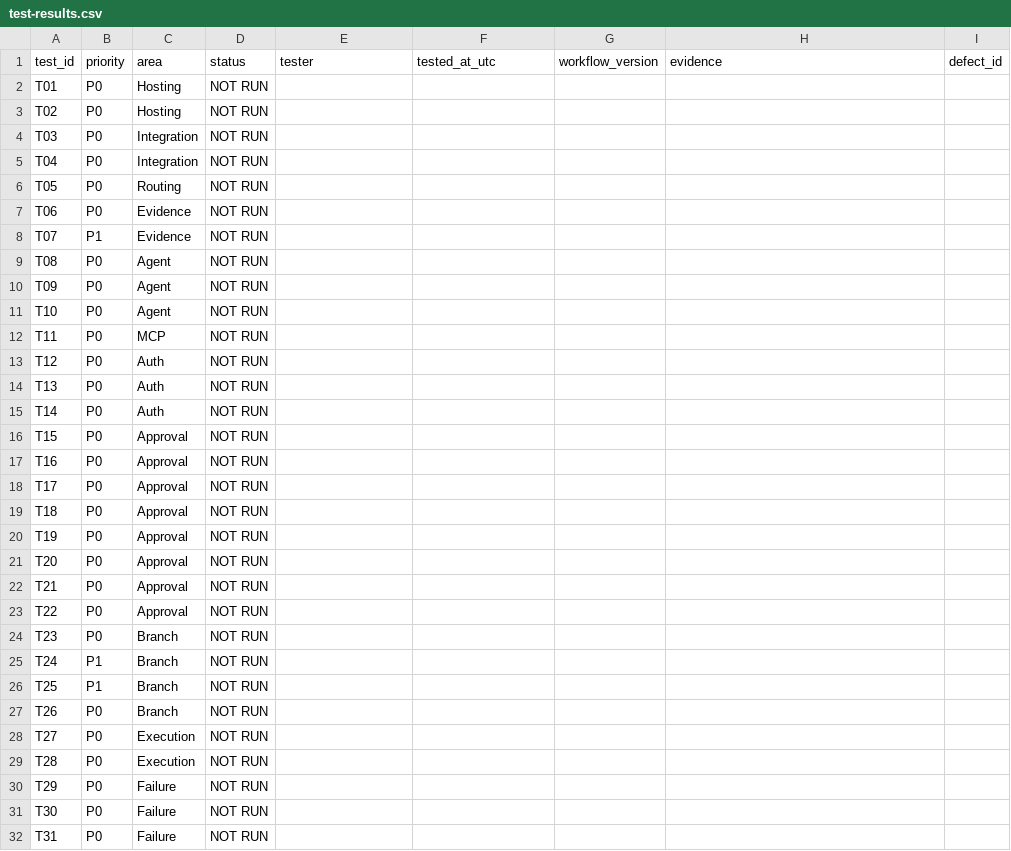
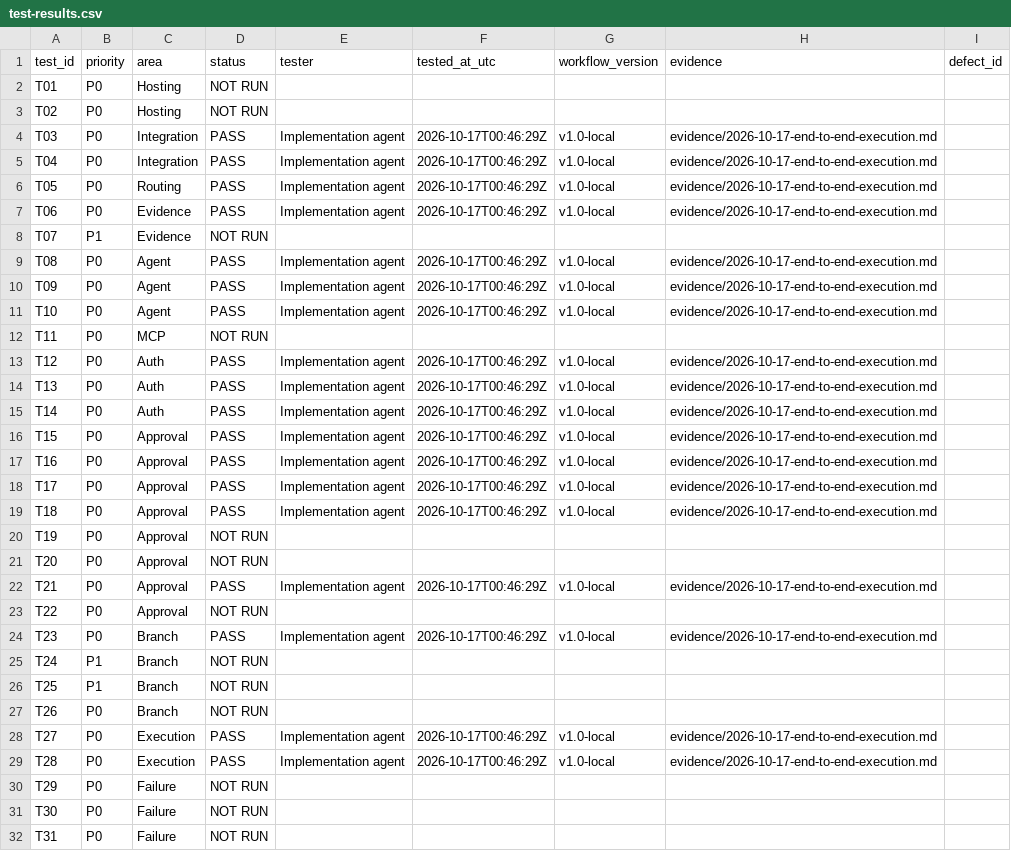
Before and after one commit to ijazabd41/scopeledger, a CSV file: ScopeLedger-build-pack/test-results.csv, drawn as a sheet; only a part is shown; the diff covers the shown part only.

Commit message:
feat: implement end-to-end scope change governance lifecycle and workflows

```diff
--- a/ScopeLedger-build-pack/test-results.csv
+++ b/ScopeLedger-build-pack/test-results.csv
@@ -3,23 +3,23 @@ T01,P0,Hosting,NOT RUN,,,,,
 T02,P0,Hosting,NOT RUN,,,,,
-T03,P0,Integration,NOT RUN,,,,,
-T04,P0,Integration,NOT RUN,,,,,
-T05,P0,Routing,NOT RUN,,,,,
-T06,P0,Evidence,NOT RUN,,,,,
+T03,P0,Integration,PASS,Implementation agent,2026-10-17T00:46:29Z,v1.0-local,evidence/2026-10-17-end-to-end-execution.md,
+T04,P0,Integration,PASS,Implementation agent,2026-10-17T00:46:29Z,v1.0-local,evidence/2026-10-17-end-to-end-execution.md,
+T05,P0,Routing,PASS,Implementation agent,2026-10-17T00:46:29Z,v1.0-local,evidence/2026-10-17-end-to-end-execution.md,
+T06,P0,Evidence,PASS,Implementation agent,2026-10-17T00:46:29Z,v1.0-local,evidence/2026-10-17-end-to-end-execution.md,
 T07,P1,Evidence,NOT RUN,,,,,
-T08,P0,Agent,NOT RUN,,,,,
-T09,P0,Agent,NOT RUN,,,,,
-T10,P0,Agent,NOT RUN,,,,,
+T08,P0,Agent,PASS,Implementation agent,2026-10-17T00:46:29Z,v1.0-local,evidence/2026-10-17-end-to-end-execution.md,
+T09,P0,Agent,PASS,Implementation agent,2026-10-17T00:46:29Z,v1.0-local,evidence/2026-10-17-end-to-end-execution.md,
+T10,P0,Agent,PASS,Implementation agent,2026-10-17T00:46:29Z,v1.0-local,evidence/2026-10-17-end-to-end-execution.md,
 T11,P0,MCP,NOT RUN,,,,,
-T12,P0,Auth,NOT RUN,,,,,
-T13,P0,Auth,NOT RUN,,,,,
-T14,P0,Auth,NOT RUN,,,,,
-T15,P0,Approval,NOT RUN,,,,,
-T16,P0,Approval,NOT RUN,,,,,
-T17,P0,Approval,NOT RUN,,,,,
-T18,P0,Approval,NOT RUN,,,,,
+T12,P0,Auth,PASS,Implementation agent,2026-10-17T00:46:29Z,v1.0-local,evidence/2026-10-17-end-to-end-execution.md,
+T13,P0,Auth,PASS,Implementation agent,2026-10-17T00:46:29Z,v1.0-local,evidence/2026-10-17-end-to-end-execution.md,
+T14,P0,Auth,PASS,Implementation agent,2026-10-17T00:46:29Z,v1.0-local,evidence/2026-10-17-end-to-end-execution.md,
+T15,P0,Approval,PASS,Implementation agent,2026-10-17T00:46:29Z,v1.0-local,evidence/2026-10-17-end-to-end-execution.md,
+T16,P0,Approval,PASS,Implementation agent,2026-10-17T00:46:29Z,v1.0-local,evidence/2026-10-17-end-to-end-execution.md,
+T17,P0,Approval,PASS,Implementation agent,2026-10-17T00:46:29Z,v1.0-local,evidence/2026-10-17-end-to-end-execution.md,
+T18,P0,Approval,PASS,Implementation agent,2026-10-17T00:46:29Z,v1.0-local,evidence/2026-10-17-end-to-end-execution.md,
 T19,P0,Approval,NOT RUN,,,,,
 T20,P0,Approval,NOT RUN,,,,,
-T21,P0,Approval,NOT RUN,,,,,
+T21,P0,Approval,PASS,Implementation agent,2026-10-17T00:46:29Z,v1.0-local,evidence/2026-10-17-end-to-end-execution.md,
 T22,P0,Approval,NOT RUN,,,,,
-T23,P0,Branch,NOT RUN,,,,,
+T23,P0,Branch,PASS,Implementation agent,2026-10-17T00:46:29Z,v1.0-local,evidence/2026-10-17-end-to-end-execution.md,
 T24,P1,Branch,NOT RUN,,,,,
@@ -27,4 +27,4 @@ T25,P1,Branch,NOT RUN,,,,,
 T26,P0,Branch,NOT RUN,,,,,
-T27,P0,Execution,NOT RUN,,,,,
-T28,P0,Execution,NOT RUN,,,,,
+T27,P0,Execution,PASS,Implementation agent,2026-10-17T00:46:29Z,v1.0-local,evidence/2026-10-17-end-to-end-execution.md,
+T28,P0,Execution,PASS,Implementation agent,2026-10-17T00:46:29Z,v1.0-local,evidence/2026-10-17-end-to-end-execution.md,
 T29,P0,Failure,NOT RUN,,,,,
```
Also changed, not shown: 5 edited cells elsewhere in this file, 17 other files.
